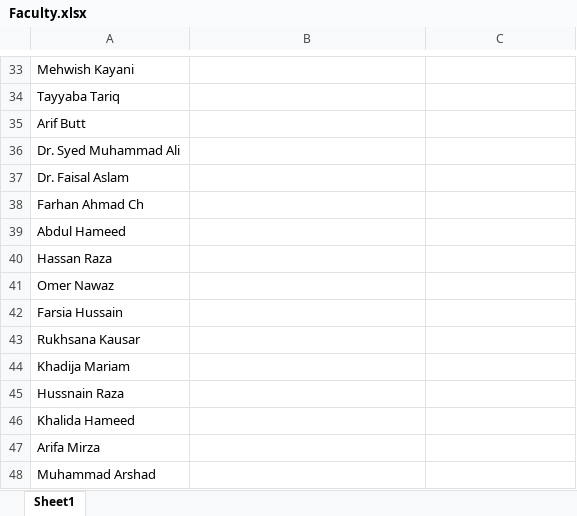
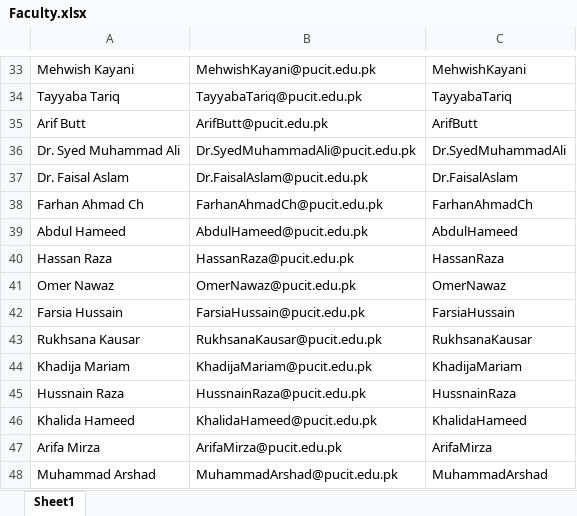
Before and after one commit to anovius/Exam-Scheduler, an Excel workbook: temp/Faculty.xlsx, sheet Sheet1, drawn as a sheet; only a part is shown, gaps mark what is left out; values as stored, in another font and other column widths than the file's, no borders; charts and pictures not drawn; the diff covers the shown part only; the diff names each change by its address in the sheet, - before the commit and + after, or states it on an @@ line.

```diff
--- a/temp/Faculty.xlsx (sheet Sheet1)
+++ b/temp/Faculty.xlsx (sheet Sheet1)
-B33: (empty)
+B33: MehwishKayani@pucit.edu.pk
-C33: (empty)
+C33: MehwishKayani
-B34: (empty)
+B34: TayyabaTariq@pucit.edu.pk
-C34: (empty)
+C34: TayyabaTariq
-B35: (empty)
+B35: ArifButt@pucit.edu.pk
-C35: (empty)
+C35: ArifButt
-B36: (empty)
+B36: Dr.SyedMuhammadAli@pucit.edu.pk
-C36: (empty)
+C36: Dr.SyedMuhammadAli
-B37: (empty)
+B37: Dr.FaisalAslam@pucit.edu.pk
-C37: (empty)
+C37: Dr.FaisalAslam
-B38: (empty)
+B38: FarhanAhmadCh@pucit.edu.pk
-C38: (empty)
+C38: FarhanAhmadCh
-B39: (empty)
+B39: AbdulHameed@pucit.edu.pk
-C39: (empty)
+C39: AbdulHameed
-B40: (empty)
+B40: HassanRaza@pucit.edu.pk
-C40: (empty)
+C40: HassanRaza
-B41: (empty)
+B41: OmerNawaz@pucit.edu.pk
-C41: (empty)
+C41: OmerNawaz
-B42: (empty)
+B42: FarsiaHussain@pucit.edu.pk
-C42: (empty)
+C42: FarsiaHussain
-B43: (empty)
+B43: RukhsanaKausar@pucit.edu.pk
-C43: (empty)
+C43: RukhsanaKausar
-B44: (empty)
+B44: KhadijaMariam@pucit.edu.pk
-C44: (empty)
+C44: KhadijaMariam
-B45: (empty)
+B45: HussnainRaza@pucit.edu.pk
-C45: (empty)
+C45: HussnainRaza
-B46: (empty)
+B46: KhalidaHameed@pucit.edu.pk
-C46: (empty)
+C46: KhalidaHameed
-B47: (empty)
+B47: ArifaMirza@pucit.edu.pk
-C47: (empty)
+C47: ArifaMirza
-B48: (empty)
+B48: MuhammadArshad@pucit.edu.pk
-C48: (empty)
+C48: MuhammadArshad
```
Also changed, not shown: 72 edited cells elsewhere in this sheet, charts or pictures, 5 other files.
